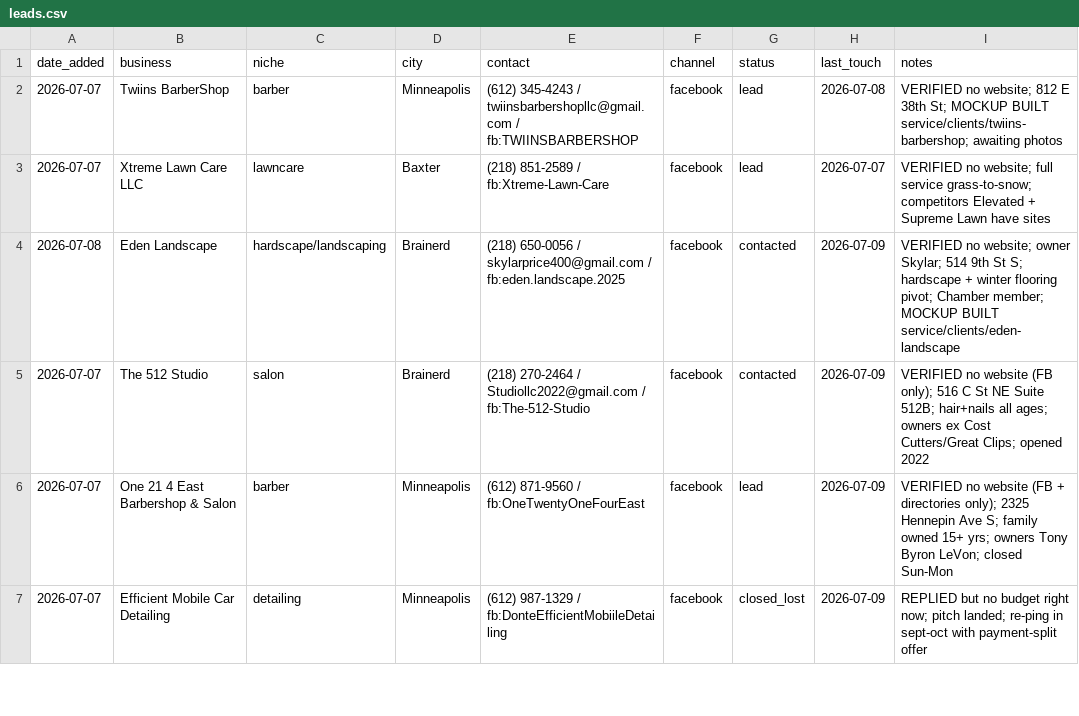
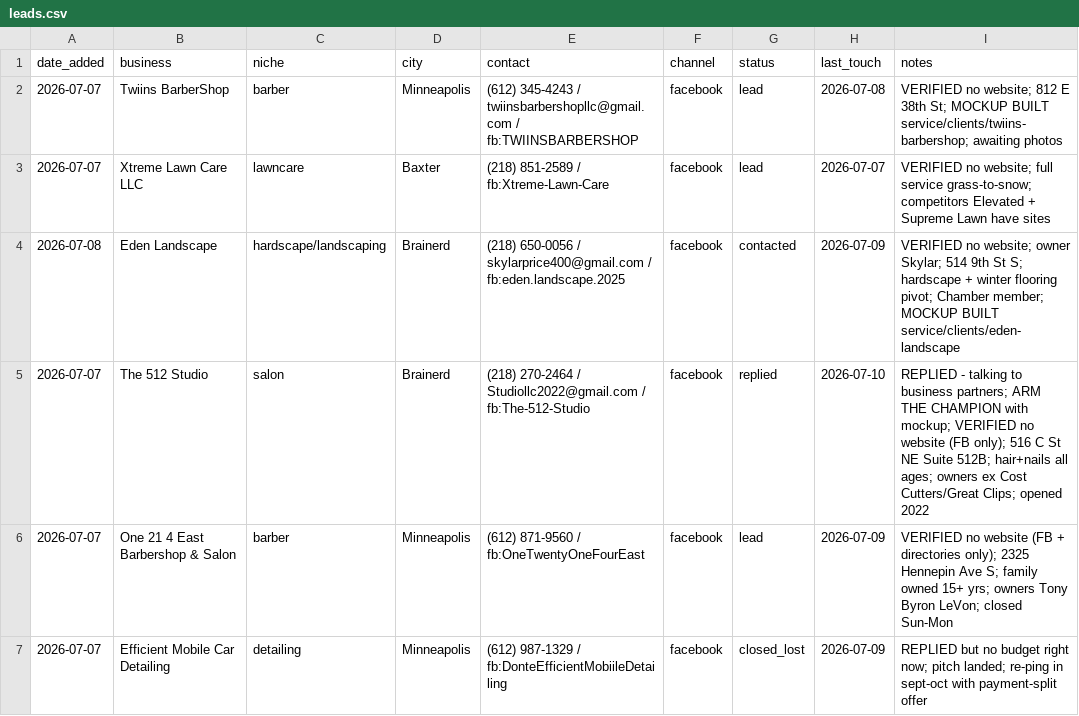
Before and after one commit to vaughnpetersen1/proj-1, a CSV file: service/outreach/leads.csv, drawn as a sheet; only a part is shown.

```diff
--- a/service/outreach/leads.csv
+++ b/service/outreach/leads.csv
@@ -4,3 +4,3 @@ date_added,business,niche,city,contact,channel,status,last_touch,notes
 2026-07-08,Eden Landscape,hardscape/landscaping,Brainerd,(218) 650-0056 / skylarprice400@gmail.com / fb:eden.landscape.2025,facebook,contacted,2026-07-09,VERIFIED no website; owner Skylar; 514 9th St S; hardscape + winter flooring pivot; Chamber member; MOCKUP BUILT service/clients/eden-landscape
-2026-07-07,The 512 Studio,salon,Brainerd,(218) 270-2464 / Studiollc2022@gmail.com / fb:The-512-Studio,facebook,contacted,2026-07-09,VERIFIED no website (FB only); 516 C St NE Suite 512B; hair+nails all ages; owners ex Cost Cutters/Great Clips; opened 2022
+2026-07-07,The 512 Studio,salon,Brainerd,(218) 270-2464 / Studiollc2022@gmail.com / fb:The-512-Studio,facebook,replied,2026-07-10,REPLIED - talking to business partners; ARM THE CHAMPION with mockup; VERIFIED no website (FB only); 516 C St NE Suite 512B; hair+nails all ages; owners ex Cost Cutters/Great Clips; opened 2022
 2026-07-07,One 21 4 East Barbershop & Salon,barber,Minneapolis,(612) 871-9560 / fb:OneTwentyOneFourEast,facebook,lead,2026-07-09,VERIFIED no website (FB + directories only); 2325 Hennepin Ave S; family owned 15+ yrs; owners Tony Byron LeVon; closed Sun-Mon
```
Also changed, not shown: tracker/ledger.csv.
